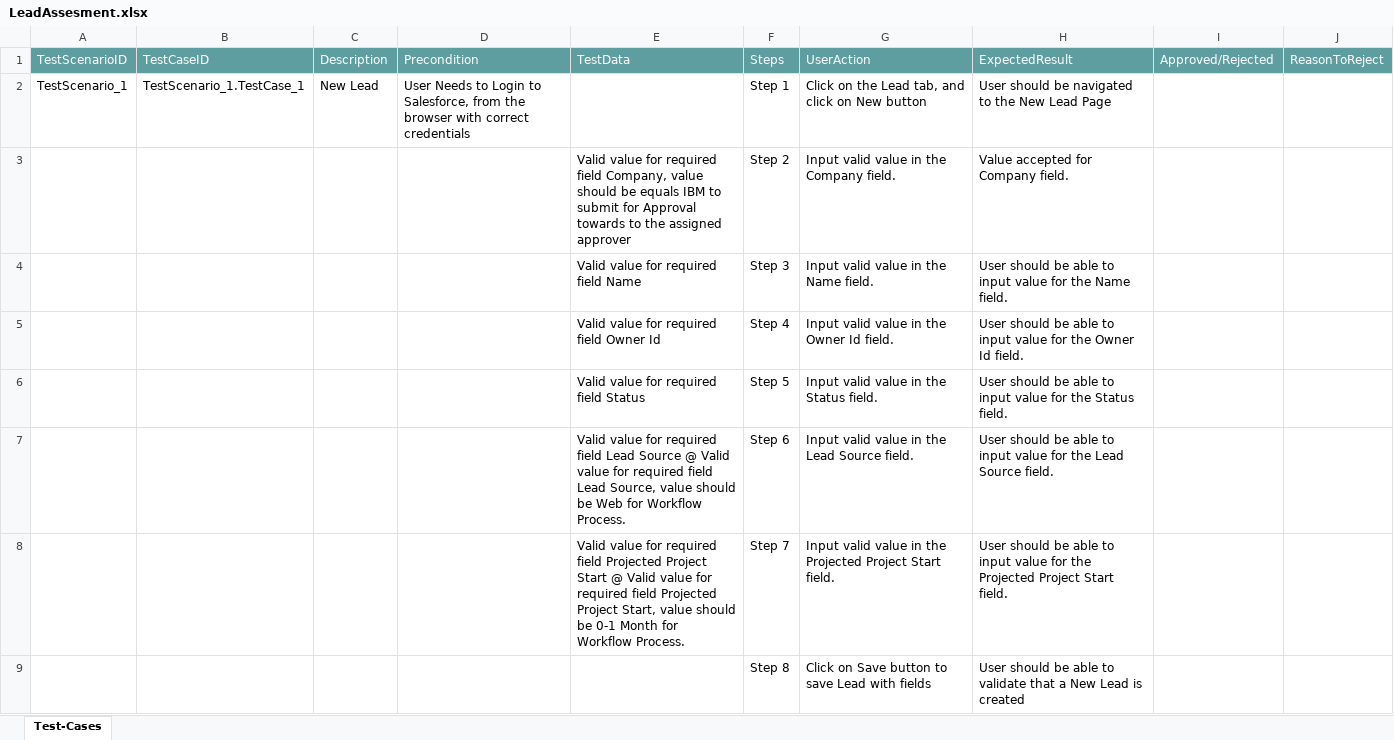
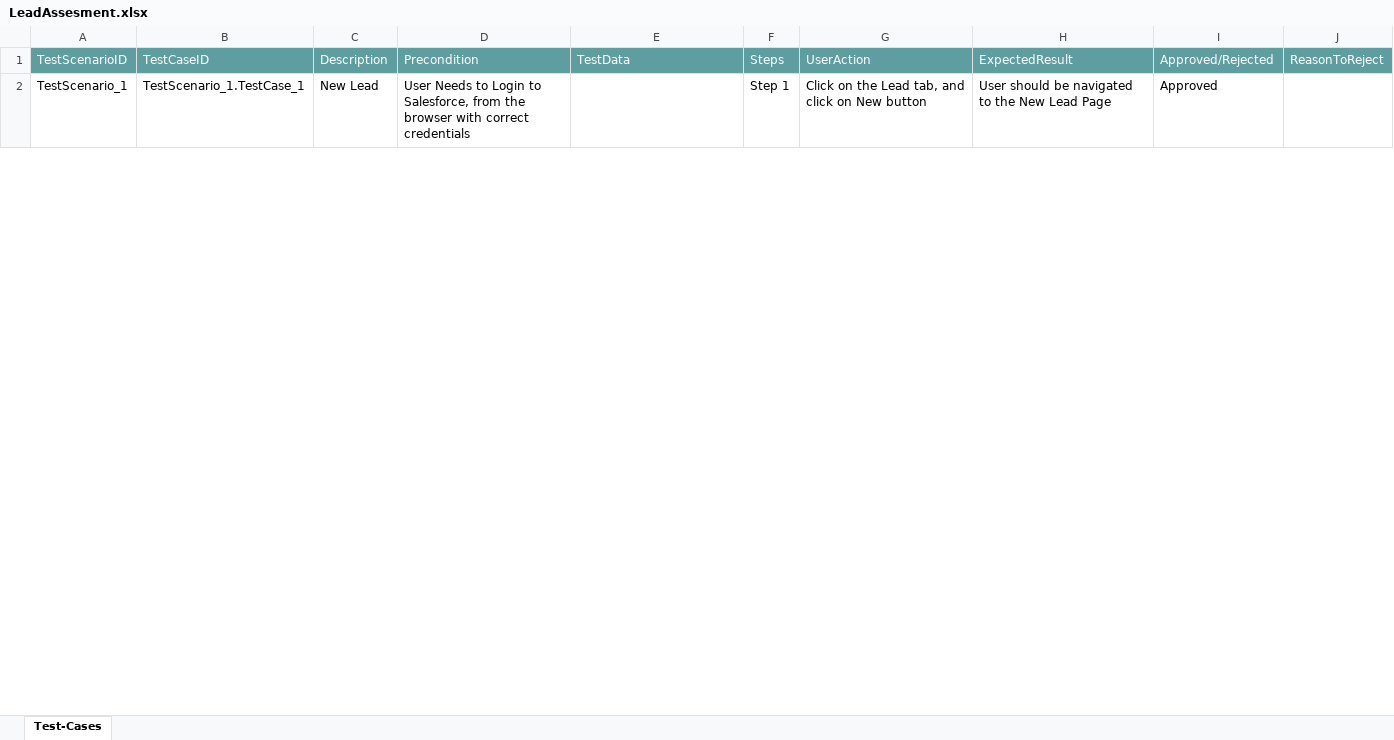
Before and after one commit to ShaikMohamedIrfan/R5SNAPTESTING, an Excel workbook: LeadAssesment.xlsx, sheet Test-Cases, drawn as a sheet; only a part is shown; values as stored, in another font and other column widths than the file's, no borders; table styles not drawn; the diff covers the shown part only; the diff names each change by its address in the sheet, - before the commit and + after, or states it on an @@ line.

Commit message:
Add files via upload

```diff
--- a/LeadAssesment.xlsx (sheet Test-Cases)
+++ b/LeadAssesment.xlsx (sheet Test-Cases)
-I2: (empty)
+I2: Approved
@@ row 3 hidden:  |  |  |  | Valid value for required field Company, value should be equals IBM to submit for Approval towards to the assigned approver | Step 2 | Input valid value in the Company field. | Value accepted for Company field. @@
@@ row 4 hidden:  |  |  |  | Valid value for required field Name | Step 3 | Input valid value in the Name field. | User should be able to input value for the Name field. @@
@@ row 5 hidden:  |  |  |  | Valid value for required field Owner Id | Step 4 | Input valid value in the Owner Id field. | User should be able to input value for the Owner Id field. @@
@@ row 6 hidden:  |  |  |  | Valid value for required field Status | Step 5 | Input valid value in the Status field. | User should be able to input value for the Status field. @@
@@ row 7 hidden:  |  |  |  | Valid value for required field Lead Source @ Valid value for required field Lead Source, value should be Web for Workflow Process. | Step 6 | Input valid value in the Lead Source field. | User should be able to input value for the Lead Source field. @@
@@ row 8 hidden:  |  |  |  | Valid value for required field Projected Project Start @ Valid value for required field Projected Project Start, value should be 0-1 Month for Workflow Process. | Step 7 | Input valid value in the Projected Project Start field. | User should be able to input value for the Projected Project Start field. @@
@@ row 9 hidden:  |  |  |  |  | Step 8 | Click on Save button to save Lead with fields | User should be able to validate that a New Lead is created @@
```
Also changed, not shown: 7 hidden or unhidden rows and 1 edited cell elsewhere in this sheet.
